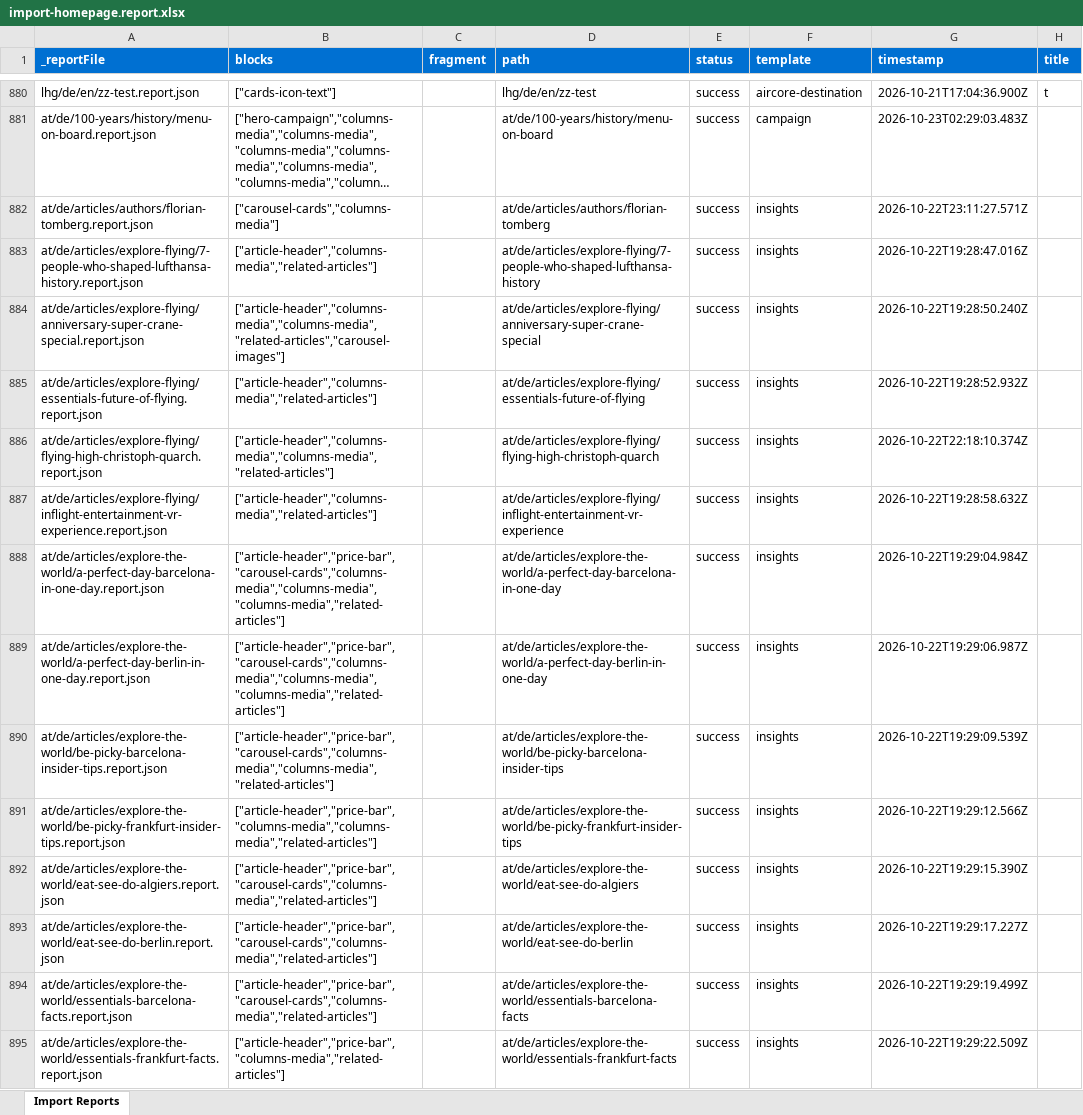
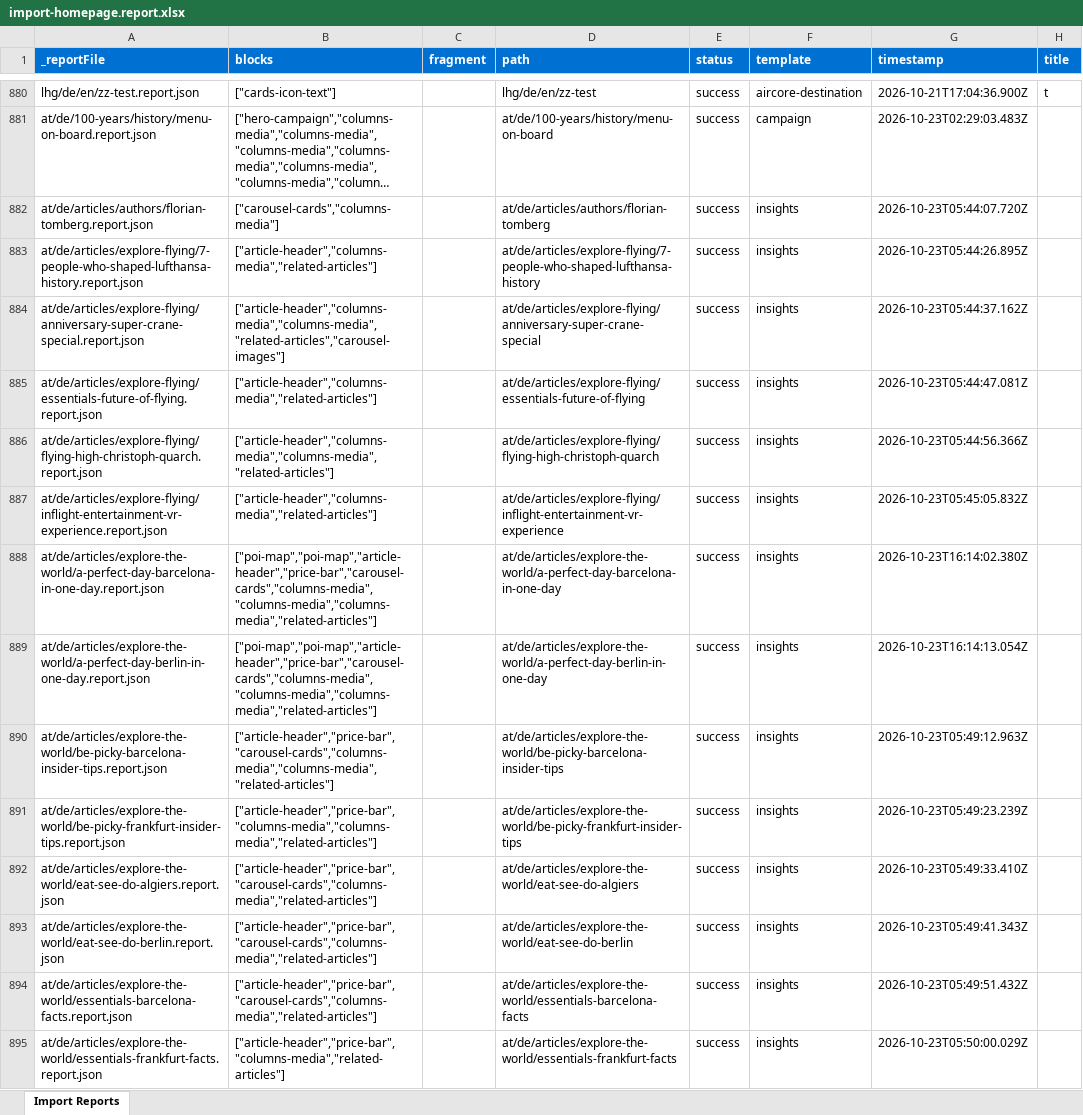
Before and after one commit to moved-permanently/lh-com, an Excel workbook: tools/importer/reports/import-homepage.report.xlsx, sheet Import Reports, drawn as a sheet; only a part is shown, gaps mark what is left out; long unchanged cells end in …; values as stored, in another font and other column widths than the file's, no borders; the diff covers the shown part only; the diff names each change by its address in the sheet, - before the commit and + after, or states it on an @@ line.

```diff
--- a/tools/importer/reports/import-homepage.report.xlsx (sheet Import Reports)
+++ b/tools/importer/reports/import-homepage.report.xlsx (sheet Import Reports)
-G882 (timestamp): 2026-10-22T23:11:27.571Z
+G882 (timestamp): 2026-10-23T05:44:07.720Z
-G883 (timestamp): 2026-10-22T19:28:47.016Z
+G883 (timestamp): 2026-10-23T05:44:26.895Z
-G884 (timestamp): 2026-10-22T19:28:50.240Z
+G884 (timestamp): 2026-10-23T05:44:37.162Z
-G885 (timestamp): 2026-10-22T19:28:52.932Z
+G885 (timestamp): 2026-10-23T05:44:47.081Z
-G886 (timestamp): 2026-10-22T22:18:10.374Z
+G886 (timestamp): 2026-10-23T05:44:56.366Z
-G887 (timestamp): 2026-10-22T19:28:58.632Z
+G887 (timestamp): 2026-10-23T05:45:05.832Z
-B888:B889 (blocks): ["article-header","price-bar","carousel-cards","columns-media","columns-media","columns-media","related-articles"]
+B888:B889 (blocks): ["poi-map","poi-map","article-header","price-bar","carousel-cards","columns-media","columns-media","columns-media","related-articles"]
-G888 (timestamp): 2026-10-22T19:29:04.984Z
+G888 (timestamp): 2026-10-23T16:14:02.380Z
-G889 (timestamp): 2026-10-22T19:29:06.987Z
+G889 (timestamp): 2026-10-23T16:14:13.054Z
-G890 (timestamp): 2026-10-22T19:29:09.539Z
+G890 (timestamp): 2026-10-23T05:49:12.963Z
-G891 (timestamp): 2026-10-22T19:29:12.566Z
+G891 (timestamp): 2026-10-23T05:49:23.239Z
-G892 (timestamp): 2026-10-22T19:29:15.390Z
+G892 (timestamp): 2026-10-23T05:49:33.410Z
-G893 (timestamp): 2026-10-22T19:29:17.227Z
+G893 (timestamp): 2026-10-23T05:49:41.343Z
-G894 (timestamp): 2026-10-22T19:29:19.499Z
+G894 (timestamp): 2026-10-23T05:49:51.432Z
-G895 (timestamp): 2026-10-22T19:29:22.509Z
+G895 (timestamp): 2026-10-23T05:50:00.029Z
```
Also changed, not shown: 661 edited cells elsewhere in this sheet, 8 other files.
